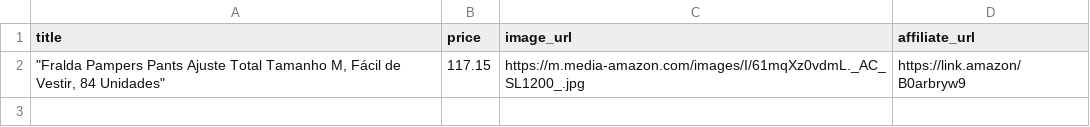
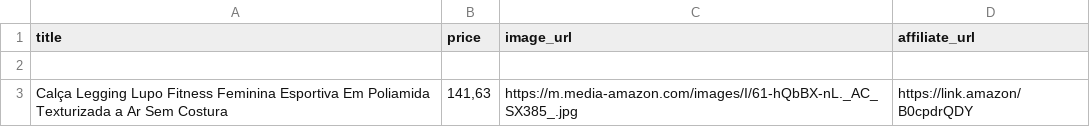
Before and after one commit to erickrypto788-droid/marylouse-agent-runner, a CSV file: data/manual_offers.csv, drawn as a sheet; the diff names each change by its address in the sheet, - before the commit and + after, or states it on an @@ line.

Commit message:
Adiciona nova oferta Amazon manual

```diff
--- a/data/manual_offers.csv
+++ b/data/manual_offers.csv
-row 2: "Fralda Pampers Pants Ajuste Total Tamanho M, Fácil de Vestir, 84 Unidades" | 117.15 | https://m.media-amazon.com/images/I/61mqXz0vdmL._AC_SL1200_.jpg | https://link.amazon/B0arbryw9
+row 2: (empty)
+row 3: Calça Legging Lupo Fitness Feminina Esportiva Em Poliamida Texturizada a Ar Sem Costura | 141,63 | https://m.media-amazon.com/images/I/61-hQbBX-nL._AC_SX385_.jpg | https://link.amazon/B0cpdrQDY
```
